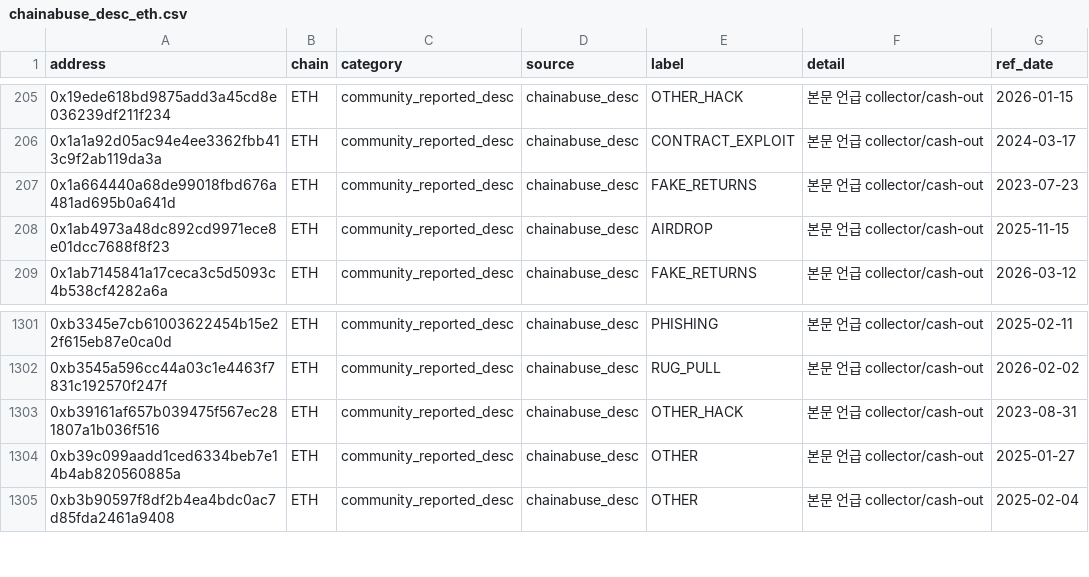
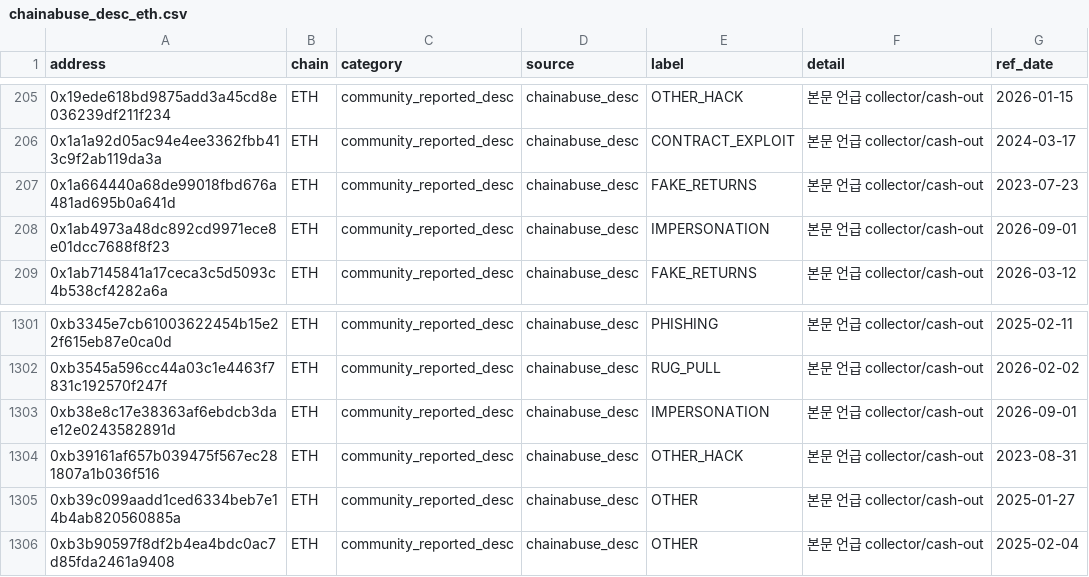
Before and after one commit to lala-david/crimial_hunter, a CSV file: sources/chainabuse_desc_eth.csv, drawn as a sheet; only a part is shown, gaps mark what is left out.

```diff
--- a/sources/chainabuse_desc_eth.csv
+++ b/sources/chainabuse_desc_eth.csv
@@ -207,3 +207,3 @@ address,chain,category,source,label,detail,ref_date
 0x1a664440a68de99018fbd676a481ad695b0a641d,ETH,community_reported_desc,chainabuse_desc,FAKE_RETURNS,본문 언급 collector/cash-out,2023-07-23
-0x1ab4973a48dc892cd9971ece8e01dcc7688f8f23,ETH,community_reported_desc,chainabuse_desc,AIRDROP,본문 언급 collector/cash-out,2025-11-15
+0x1ab4973a48dc892cd9971ece8e01dcc7688f8f23,ETH,community_reported_desc,chainabuse_desc,IMPERSONATION,본문 언급 collector/cash-out,2026-09-01
 0x1ab7145841a17ceca3c5d5093c4b538cf4282a6a,ETH,community_reported_desc,chainabuse_desc,FAKE_RETURNS,본문 언급 collector/cash-out,2026-03-12
@@ -1302,2 +1302,3 @@ address,chain,category,source,label,detail,ref_date
 0xb3545a596cc44a03c1e4463f7831c192570f247f,ETH,community_reported_desc,chainabuse_desc,RUG_PULL,본문 언급 collector/cash-out,2026-02-02
+0xb38e8c17e38363af6ebdcb3dae12e0243582891d,ETH,community_reported_desc,chainabuse_desc,IMPERSONATION,본문 언급 collector/cash-out,2026-09-01
 0xb39161af657b039475f567ec281807a1b036f516,ETH,community_reported_desc,chainabuse_desc,OTHER_HACK,본문 언급 collector/cash-out,2023-08-31
```
Also changed, not shown: solana/verify/sol_types_new.csv, sources/chainabuse_crawl_SOL.csv, 13 other files.
